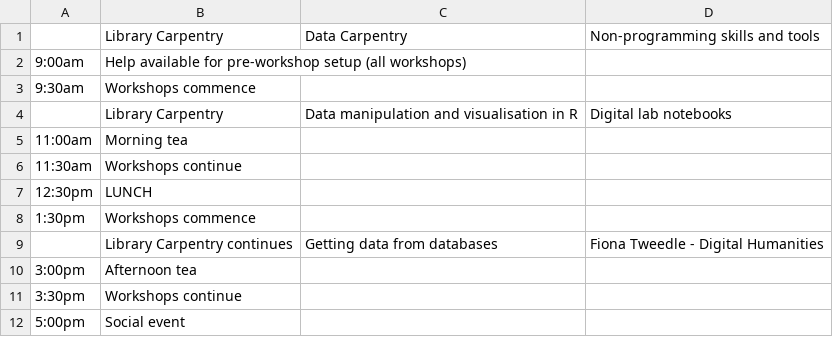
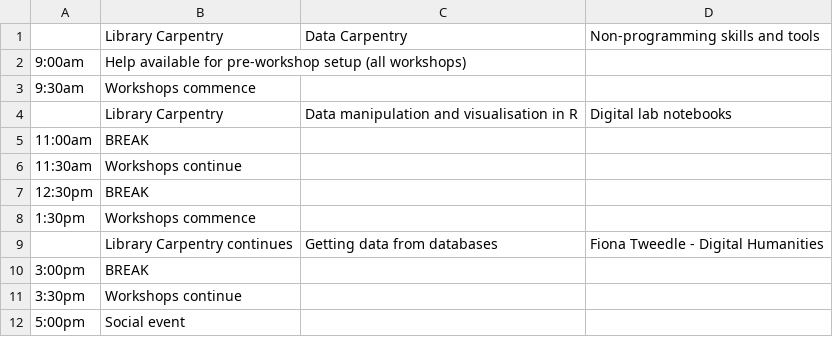
Before and after one commit to resbaz/resbaz2018, a CSV file: dunedin/day2.csv, drawn as a sheet.

Commit message:
Update day2.csv

```diff
--- a/dunedin/day2.csv
+++ b/dunedin/day2.csv
@@ -4,8 +4,8 @@
 ,Library Carpentry, Data manipulation and visualisation in R, Digital lab notebooks
-11:00am, Morning tea,,
+11:00am, BREAK,,
 11:30am, Workshops continue,,
-12:30pm, LUNCH,,
+12:30pm, BREAK,,
 1:30pm, Workshops commence,,
 ,Library Carpentry continues, Getting data from databases, Fiona Tweedle - Digital Humanities
-3:00pm, Afternoon tea,,
+3:00pm, BREAK,,
 3:30pm, Workshops continue,,
```
